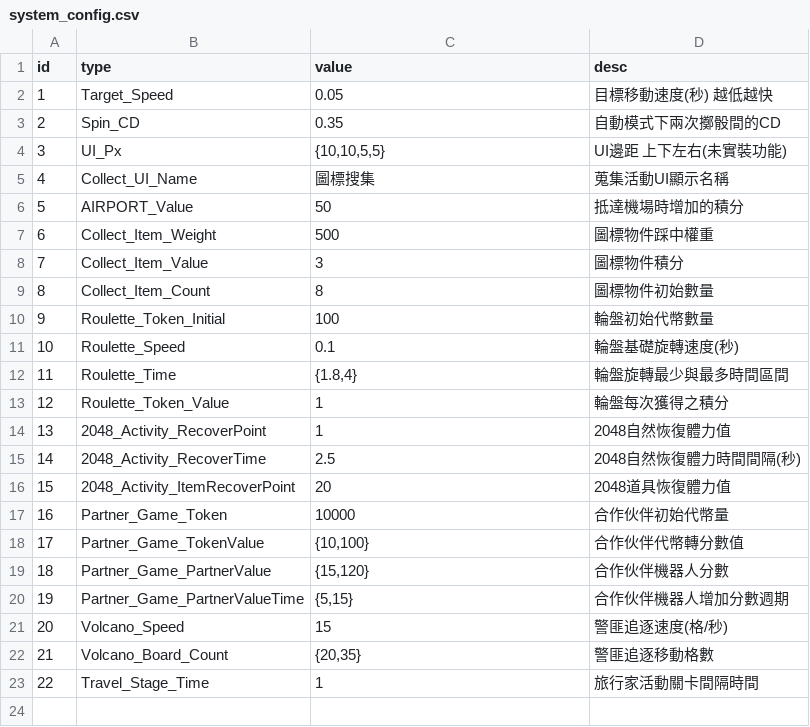
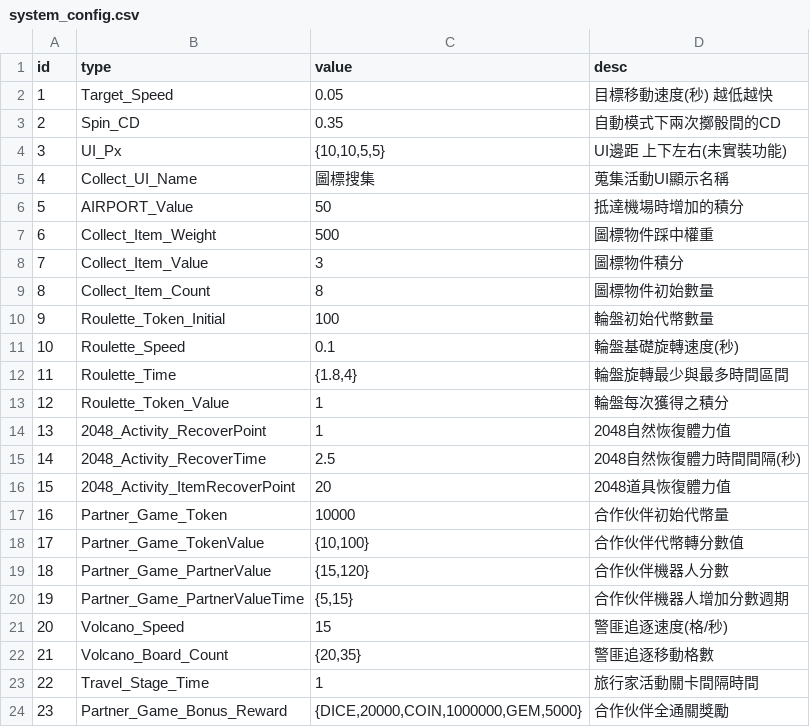
Before and after one commit to myKOF/Monopoly-Sim.github.io-, a CSV file: config/system_config.csv, drawn as a sheet.

```diff
--- a/config/system_config.csv
+++ b/config/system_config.csv
@@ -23 +23,2 @@
 22,Travel_Stage_Time,1,旅行家活動關卡間隔時間
+23,Partner_Game_Bonus_Reward,"{DICE,20000,COIN,1000000,GEM,5000}",合作伙伴全通關獎勵
```
Also changed, not shown: config/scratch_card_integral.csv, 5 other files.
